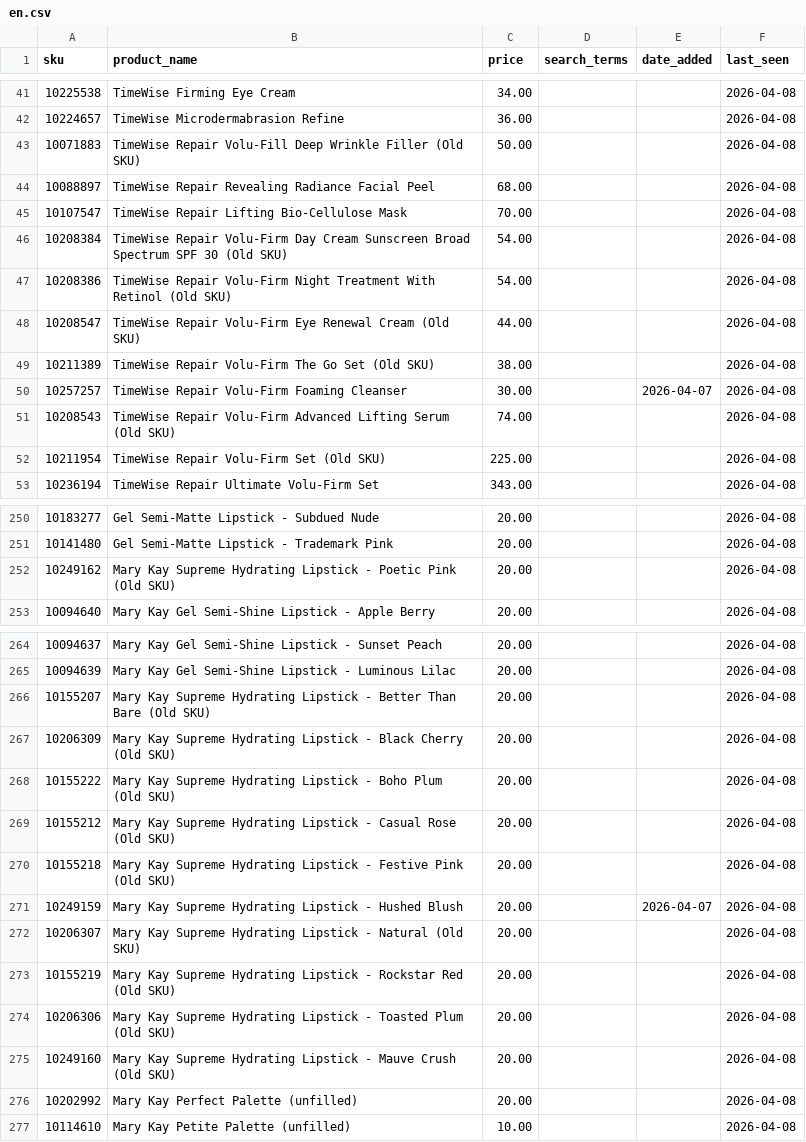
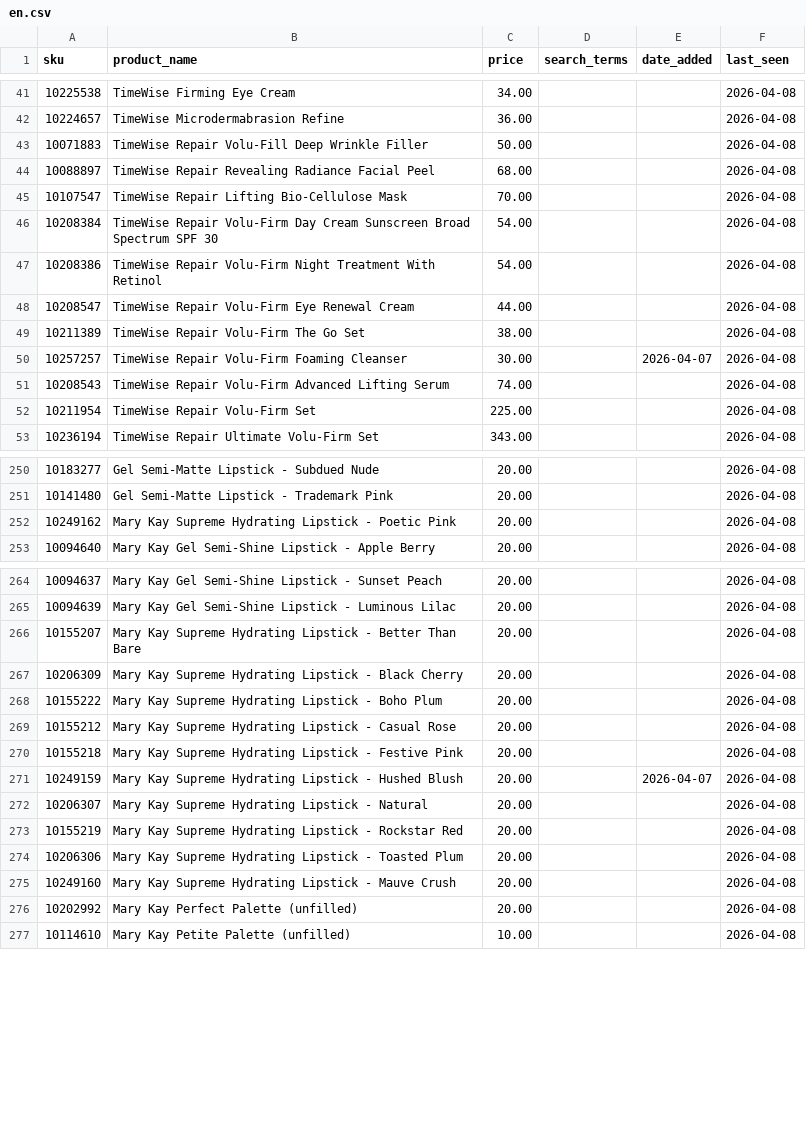
Before and after one commit to esuarkb/mypinkassistant, a CSV file: catalog/en.csv, drawn as a sheet; only a part is shown, gaps mark what is left out; the diff covers the shown part only.

```diff
--- a/catalog/en.csv
+++ b/catalog/en.csv
@@ -42,12 +42,12 @@ sku,product_name,price,search_terms,date_added,last_seen
 10224657,TimeWise Microdermabrasion Refine,36.00,,,2026-04-08
-10071883,TimeWise Repair Volu-Fill Deep Wrinkle Filler (Old SKU),50.00,,,2026-04-08
+10071883,TimeWise Repair Volu-Fill Deep Wrinkle Filler,50.00,,,2026-04-08
 10088897,TimeWise Repair Revealing Radiance Facial Peel,68.00,,,2026-04-08
 10107547,TimeWise Repair Lifting Bio-Cellulose Mask,70.00,,,2026-04-08
-10208384,TimeWise Repair Volu-Firm Day Cream Sunscreen Broad Spectrum SPF 30 (Old SKU),54.00,,,2026-04-08
-10208386,TimeWise Repair Volu-Firm Night Treatment With Retinol (Old SKU),54.00,,,2026-04-08
-10208547,TimeWise Repair Volu-Firm Eye Renewal Cream (Old SKU),44.00,,,2026-04-08
-10211389,TimeWise Repair Volu-Firm The Go Set (Old SKU),38.00,,,2026-04-08
+10208384,TimeWise Repair Volu-Firm Day Cream Sunscreen Broad Spectrum SPF 30,54.00,,,2026-04-08
+10208386,TimeWise Repair Volu-Firm Night Treatment With Retinol,54.00,,,2026-04-08
+10208547,TimeWise Repair Volu-Firm Eye Renewal Cream,44.00,,,2026-04-08
+10211389,TimeWise Repair Volu-Firm The Go Set,38.00,,,2026-04-08
 10257257,TimeWise Repair Volu-Firm Foaming Cleanser,30.00,,2026-04-07,2026-04-08
-10208543,TimeWise Repair Volu-Firm Advanced Lifting Serum (Old SKU),74.00,,,2026-04-08
-10211954,TimeWise Repair Volu-Firm Set (Old SKU),225.00,,,2026-04-08
+10208543,TimeWise Repair Volu-Firm Advanced Lifting Serum,74.00,,,2026-04-08
+10211954,TimeWise Repair Volu-Firm Set,225.00,,,2026-04-08
 10236194,TimeWise Repair Ultimate Volu-Firm Set,343.00,,,2026-04-08
@@ -251,3 +251,3 @@ sku,product_name,price,search_terms,date_added,last_seen
 10141480,Gel Semi-Matte Lipstick - Trademark Pink,20.00,,,2026-04-08
-10249162,Mary Kay Supreme Hydrating Lipstick - Poetic Pink (Old SKU),20.00,,,2026-04-08
+10249162,Mary Kay Supreme Hydrating Lipstick - Poetic Pink,20.00,,,2026-04-08
 10094640,Mary Kay Gel Semi-Shine Lipstick - Apple Berry,20.00,,,2026-04-08
@@ -265,12 +265,12 @@ sku,product_name,price,search_terms,date_added,last_seen
 10094639,Mary Kay Gel Semi-Shine Lipstick - Luminous Lilac,20.00,,,2026-04-08
-10155207,Mary Kay Supreme Hydrating Lipstick - Better Than Bare (Old SKU),20.00,,,2026-04-08
-10206309,Mary Kay Supreme Hydrating Lipstick - Black Cherry (Old SKU),20.00,,,2026-04-08
-10155222,Mary Kay Supreme Hydrating Lipstick - Boho Plum (Old SKU),20.00,,,2026-04-08
-10155212,Mary Kay Supreme Hydrating Lipstick - Casual Rose (Old SKU),20.00,,,2026-04-08
-10155218,Mary Kay Supreme Hydrating Lipstick - Festive Pink (Old SKU),20.00,,,2026-04-08
+10155207,Mary Kay Supreme Hydrating Lipstick - Better Than Bare,20.00,,,2026-04-08
+10206309,Mary Kay Supreme Hydrating Lipstick - Black Cherry,20.00,,,2026-04-08
+10155222,Mary Kay Supreme Hydrating Lipstick - Boho Plum,20.00,,,2026-04-08
+10155212,Mary Kay Supreme Hydrating Lipstick - Casual Rose,20.00,,,2026-04-08
+10155218,Mary Kay Supreme Hydrating Lipstick - Festive Pink,20.00,,,2026-04-08
 10249159,Mary Kay Supreme Hydrating Lipstick - Hushed Blush,20.00,,2026-04-07,2026-04-08
-10206307,Mary Kay Supreme Hydrating Lipstick - Natural (Old SKU),20.00,,,2026-04-08
-10155219,Mary Kay Supreme Hydrating Lipstick - Rockstar Red (Old SKU),20.00,,,2026-04-08
-10206306,Mary Kay Supreme Hydrating Lipstick - Toasted Plum (Old SKU),20.00,,,2026-04-08
-10249160,Mary Kay Supreme Hydrating Lipstick - Mauve Crush (Old SKU),20.00,,,2026-04-08
+10206307,Mary Kay Supreme Hydrating Lipstick - Natural,20.00,,,2026-04-08
+10155219,Mary Kay Supreme Hydrating Lipstick - Rockstar Red,20.00,,,2026-04-08
+10206306,Mary Kay Supreme Hydrating Lipstick - Toasted Plum,20.00,,,2026-04-08
+10249160,Mary Kay Supreme Hydrating Lipstick - Mauve Crush,20.00,,,2026-04-08
 10202992,Mary Kay Perfect Palette (unfilled),20.00,,,2026-04-08
```
Also changed, not shown: 7 edited cells elsewhere in this file, 2 other files.
